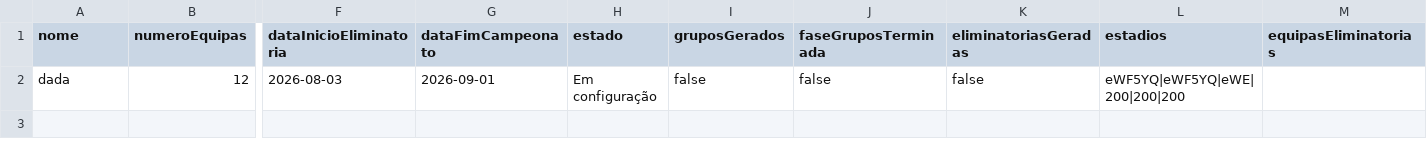
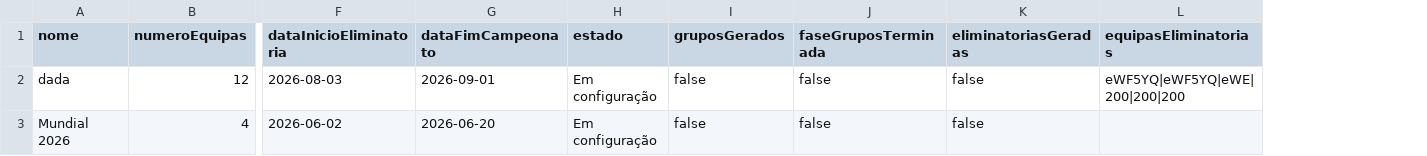
Before and after one commit to Dani-Ex/Projeto-ES_GestaoFutebol, a TSV file: data/campeonatos.tsv, drawn as a sheet; only a part is shown, gaps mark what is left out; removed rows and columns are numbered as before the commit, all else as after; rows hold the shown columns only; the diff names each change by its address in the sheet, - before the commit and + after, or states it on an @@ line.

Commit message:
Criado novo jogo, editar estadio, e feito melhorias no campeonato.

```diff
--- a/data/campeonatos.tsv
+++ b/data/campeonatos.tsv
-column L (estadios), row 2: eWF5YQ|eWF5YQ|eWE|200|200|200
-L2 (equipasEliminatorias): (empty)
+L2 (equipasEliminatorias): eWF5YQ|eWF5YQ|eWE|200|200|200
+row 3: Mundial 2026 | 4 | 2026-06-02 | 2026-06-20 | Em configuração | false | false | false
```
Also changed, not shown: 8 other files.
